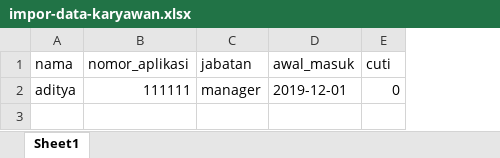
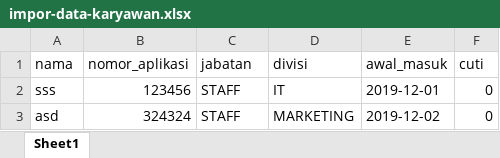
Before and after one commit to aditya-12plo/gki, an Excel workbook: public/themplate-file/impor-data-karyawan.xlsx, sheet Sheet1, drawn as a sheet; values as stored, in another font and other column widths than the file's, no borders; removed rows and columns are numbered as before the commit, all else as after; the diff names each change by its address in the sheet, - before the commit and + after, or states it on an @@ line.

```diff
--- a/public/themplate-file/impor-data-karyawan.xlsx (sheet Sheet1)
+++ b/public/themplate-file/impor-data-karyawan.xlsx (sheet Sheet1)
+column D (divisi), empty
-row 2: aditya | 111111 | manager | 2019-12-01 | 0
+row 2: sss | 123456 | STAFF | IT | 2019-12-01 | 0
+row 3: asd | 324324 | STAFF | MARKETING | 2019-12-02 | 0
```
Also changed, not shown: 20 other files.
